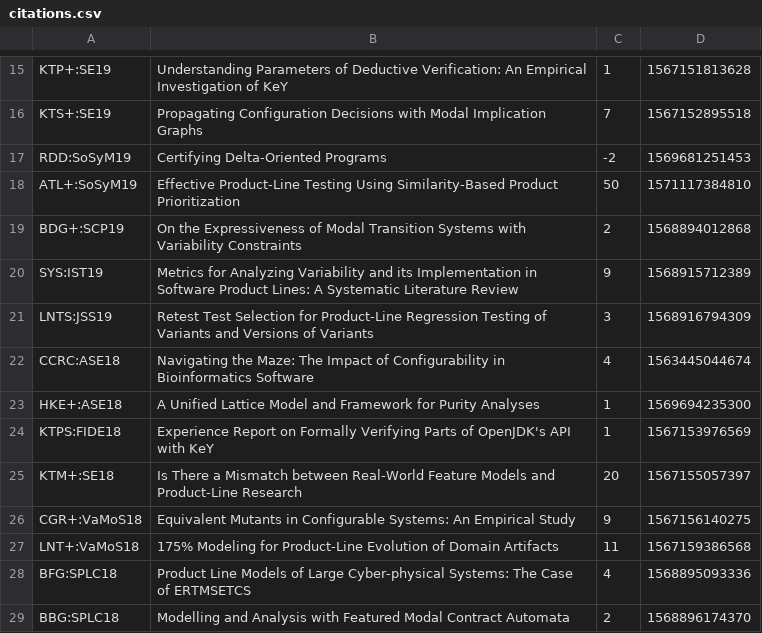
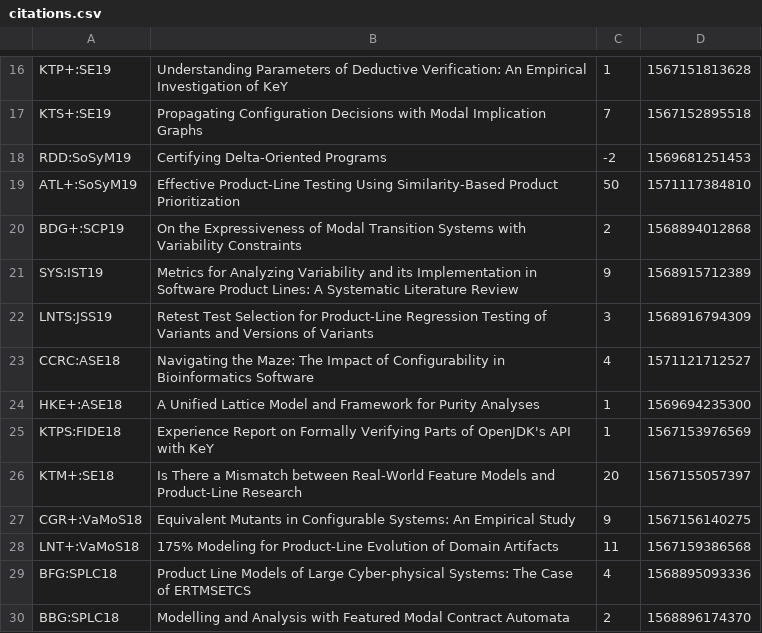
Before and after one commit to SoftVarE-Group/BibTags, a CSV file: classification/citations.csv, drawn as a sheet; only a part is shown, gaps mark what is left out; the diff covers the shown part only.

```diff
--- a/classification/citations.csv
+++ b/classification/citations.csv
@@ -21,3 +22,3 @@
 "LNTS:JSS19";"Retest Test Selection for Product-Line Regression Testing of Variants and Versions of Variants";3;1568916794309;
-"CCRC:ASE18";"Navigating the Maze: The Impact of Configurability in Bioinformatics Software";4;1563445044674;
+"CCRC:ASE18";"Navigating the Maze: The Impact of Configurability in Bioinformatics Software";4;1571121712527;
 "HKE+:ASE18";"A Unified Lattice Model and Framework for Purity Analyses";1;1569694235300;
```
Also changed, not shown: 1 added row and 19 edited cells elsewhere in this file, classification/classification.csv, 2 other files.
